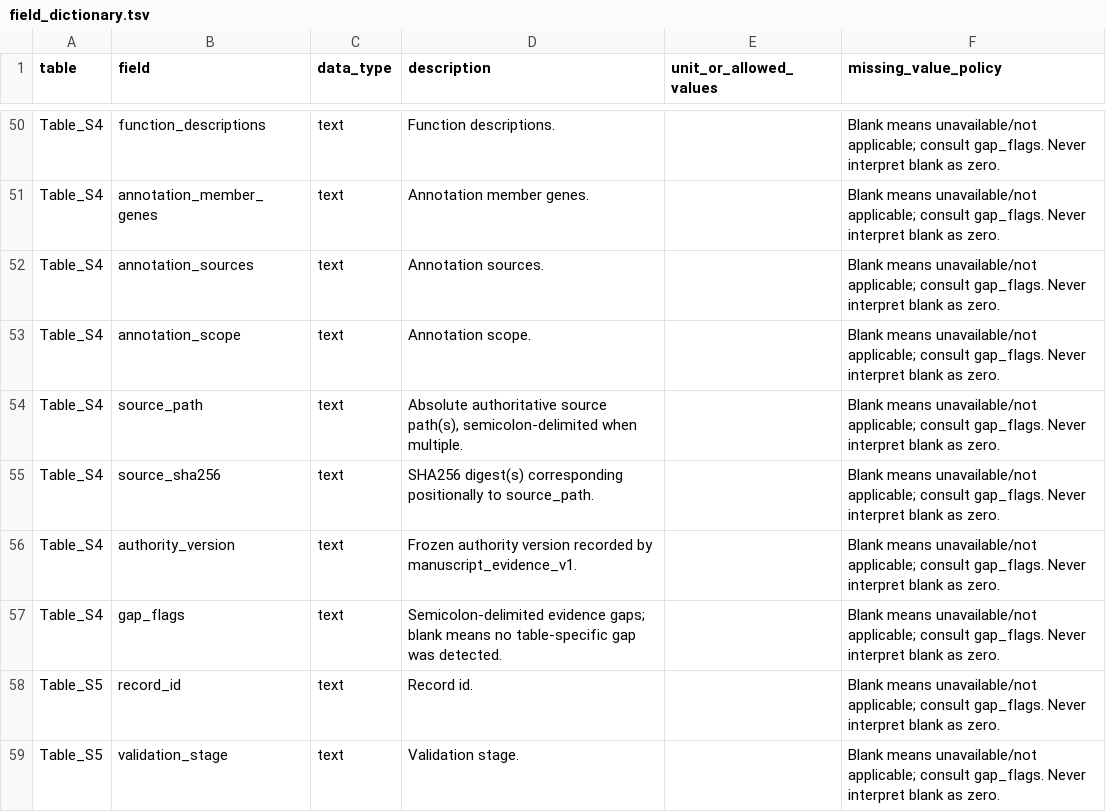
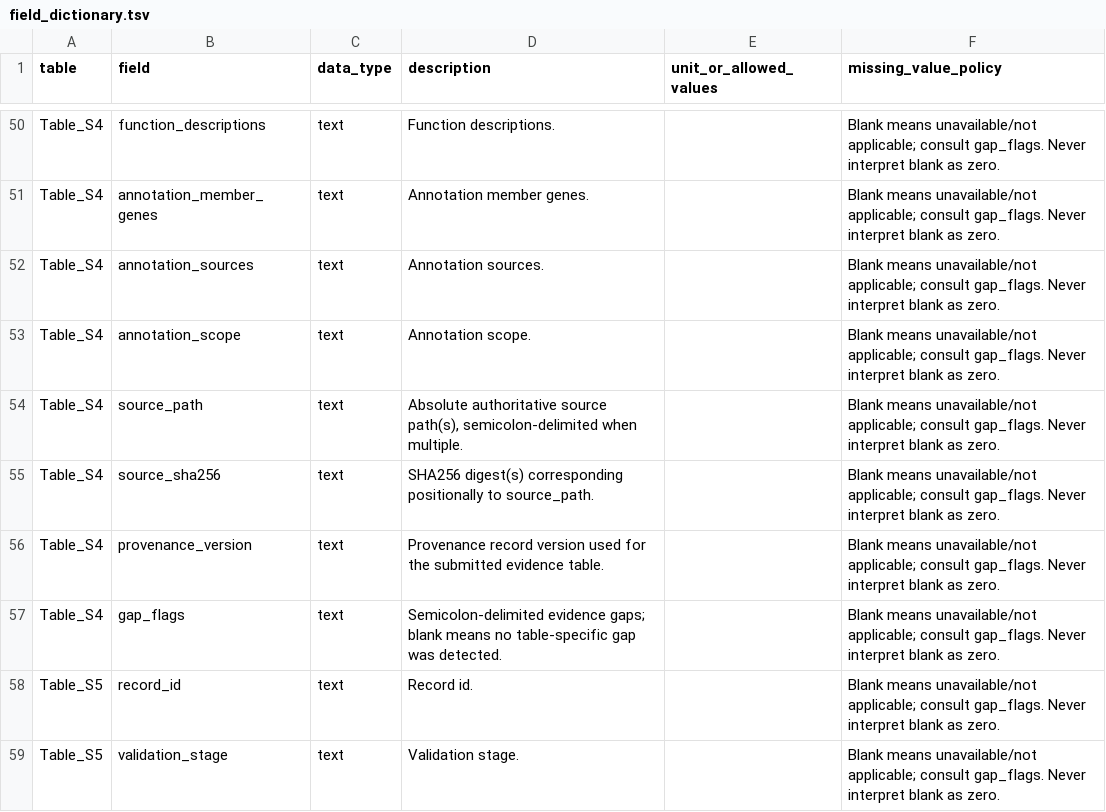
Before and after one commit to haibinzheng/PlantHOP, a TSV file: results/supplementary/field_dictionary.tsv, drawn as a sheet; only a part is shown, gaps mark what is left out; the diff covers the shown part only.

```diff
--- a/results/supplementary/field_dictionary.tsv
+++ b/results/supplementary/field_dictionary.tsv
@@ -55,3 +55,3 @@ Table_S4	source_path	text	Absolute authoritative source path(s), semicolon-delim
 Table_S4	source_sha256	text	SHA256 digest(s) corresponding positionally to source_path.		Blank means unavailable/not applicable; consult gap_flags. Never interpret blank as zero.
-Table_S4	authority_version	text	Frozen authority version recorded by manuscript_evidence_v1.		Blank means unavailable/not applicable; consult gap_flags. Never interpret blank as zero.
+Table_S4	provenance_version	text	Provenance record version used for the submitted evidence table.		Blank means unavailable/not applicable; consult gap_flags. Never interpret blank as zero.
 Table_S4	gap_flags	text	Semicolon-delimited evidence gaps; blank means no table-specific gap was detected.		Blank means unavailable/not applicable; consult gap_flags. Never interpret blank as zero.
```
Also changed, not shown: 18 added rows and 4 edited cells elsewhere in this file, results/supplementary/Table_S2_label_hierarchy_dictionary.tsv, results/supplementary/Table_S7_field_dictionary.tsv, 19 other files.
